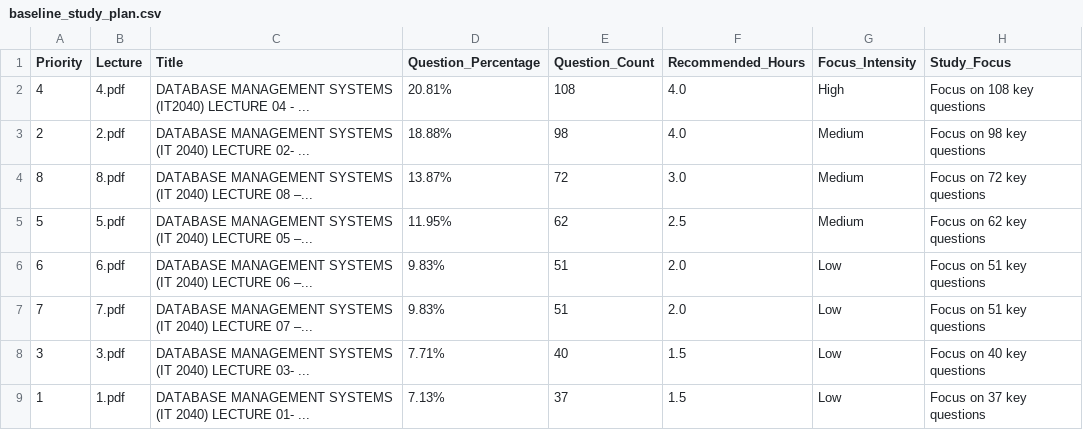
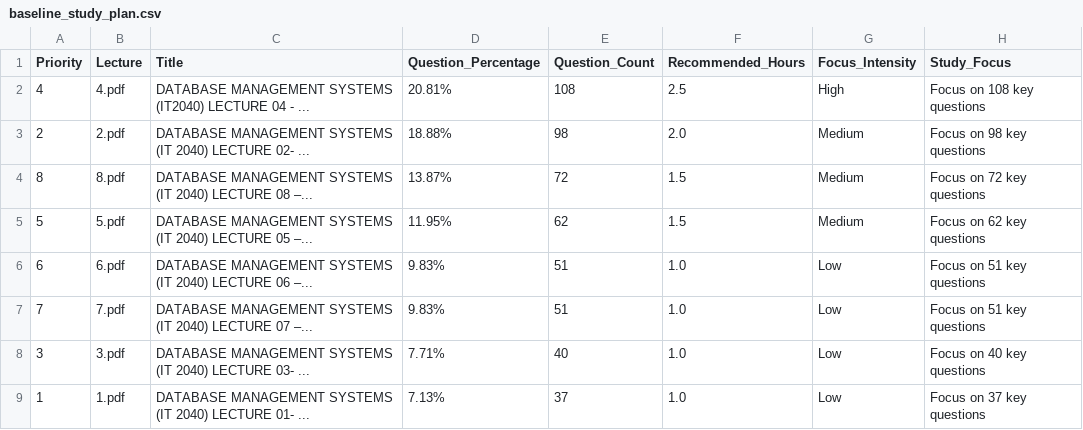
Before and after one commit to Leashaniya/Research-Project, a CSV file: backend/services/mcq-studyplan-generation/outputs/baseline_study_plan.csv, drawn as a sheet.

```diff
--- a/backend/services/mcq-studyplan-generation/outputs/baseline_study_plan.csv
+++ b/backend/services/mcq-studyplan-generation/outputs/baseline_study_plan.csv
@@ -1,9 +1,9 @@
 Priority,Lecture,Title,Question_Percentage,Question_Count,Recommended_Hours,Focus_Intensity,Study_Focus
-4,4.pdf,DATABASE MANAGEMENT SYSTEMS (IT2040) LECTURE 04 - ...,20.81%,108,4.0,High,Focus on 108 key questions
-2,2.pdf,DATABASE MANAGEMENT SYSTEMS (IT 2040) LECTURE 02- ...,18.88%,98,4.0,Medium,Focus on 98 key questions
-8,8.pdf,DATABASE MANAGEMENT SYSTEMS (IT 2040) LECTURE 08 –...,13.87%,72,3.0,Medium,Focus on 72 key questions
-5,5.pdf,DATABASE MANAGEMENT SYSTEMS (IT 2040) LECTURE 05 –...,11.95%,62,2.5,Medium,Focus on 62 key questions
-6,6.pdf,DATABASE MANAGEMENT SYSTEMS (IT 2040) LECTURE 06 –...,9.83%,51,2.0,Low,Focus on 51 key questions
-7,7.pdf,DATABASE MANAGEMENT SYSTEMS (IT 2040) LECTURE 07 –...,9.83%,51,2.0,Low,Focus on 51 key questions
-3,3.pdf,DATABASE MANAGEMENT SYSTEMS (IT 2040) LECTURE 03- ...,7.71%,40,1.5,Low,Focus on 40 key questions
-1,1.pdf,DATABASE MANAGEMENT SYSTEMS (IT 2040) LECTURE 01- ...,7.13%,37,1.5,Low,Focus on 37 key questions
+4,4.pdf,DATABASE MANAGEMENT SYSTEMS (IT2040) LECTURE 04 - ...,20.81%,108,2.5,High,Focus on 108 key questions
+2,2.pdf,DATABASE MANAGEMENT SYSTEMS (IT 2040) LECTURE 02- ...,18.88%,98,2.0,Medium,Focus on 98 key questions
+8,8.pdf,DATABASE MANAGEMENT SYSTEMS (IT 2040) LECTURE 08 –...,13.87%,72,1.5,Medium,Focus on 72 key questions
+5,5.pdf,DATABASE MANAGEMENT SYSTEMS (IT 2040) LECTURE 05 –...,11.95%,62,1.5,Medium,Focus on 62 key questions
+6,6.pdf,DATABASE MANAGEMENT SYSTEMS (IT 2040) LECTURE 06 –...,9.83%,51,1.0,Low,Focus on 51 key questions
+7,7.pdf,DATABASE MANAGEMENT SYSTEMS (IT 2040) LECTURE 07 –...,9.83%,51,1.0,Low,Focus on 51 key questions
+3,3.pdf,DATABASE MANAGEMENT SYSTEMS (IT 2040) LECTURE 03- ...,7.71%,40,1.0,Low,Focus on 40 key questions
+1,1.pdf,DATABASE MANAGEMENT SYSTEMS (IT 2040) LECTURE 01- ...,7.13%,37,1.0,Low,Focus on 37 key questions
```
Also changed, not shown: backend/services/mcq-studyplan-generation/outputs/adaptive_study_plan.csv, 6 other files.
